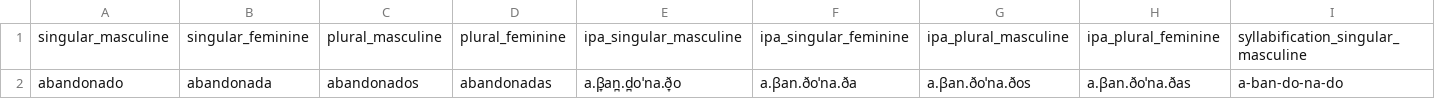
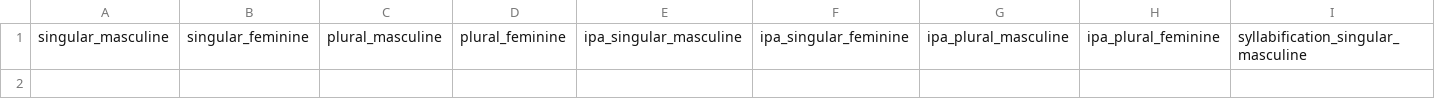
Before and after one commit to language-dev243/lila-language-data, a CSV file: scripts/spanish/adjectives/data/readyToUpload.csv, drawn as a sheet; only a part is shown; rows hold the shown columns only; the diff names each change by its address in the sheet, - before the commit and + after, or states it on an @@ line.

```diff
--- a/scripts/spanish/adjectives/data/readyToUpload.csv
+++ b/scripts/spanish/adjectives/data/readyToUpload.csv
-row 2: abandonado | abandonada | abandonados | abandonadas | a.β̞an̪.d̪oˈna.ð̞o | a.βan.ðoˈna.ða | a.βan.ðoˈna.ðos | a.βan.ðoˈna.ðas | a-ban-do-na-do
```
Also changed, not shown: 5 other files.
